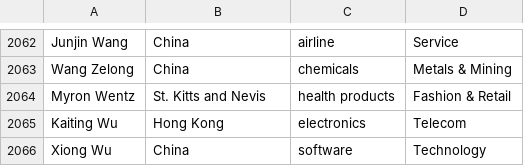
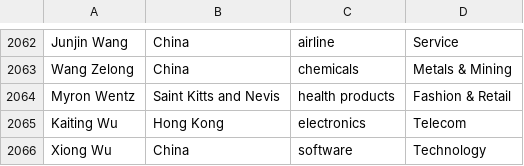
Before and after one commit to devasiajoseph/webapp, a CSV file: data/profile/bin/billionaires.csv (was data/profile/billionaires.csv), drawn as a sheet; only a part is shown, gaps mark what is left out; the diff covers the shown part only.

```diff
--- a/data/profile/billionaires.csv
+++ b/data/profile/bin/billionaires.csv
@@ -2063,3 +2063,3 @@ Junjin Wang ,China,airline,Service
 Wang Zelong ,China,chemicals,Metals & Mining
-Myron Wentz ,St. Kitts and Nevis,health products,Fashion & Retail
+Myron Wentz ,Saint Kitts and Nevis,health products,Fashion & Retail
 Kaiting Wu ,Hong Kong,electronics,Telecom
```
Also changed, not shown: 10 edited cells elsewhere in this file, 6 other files.
